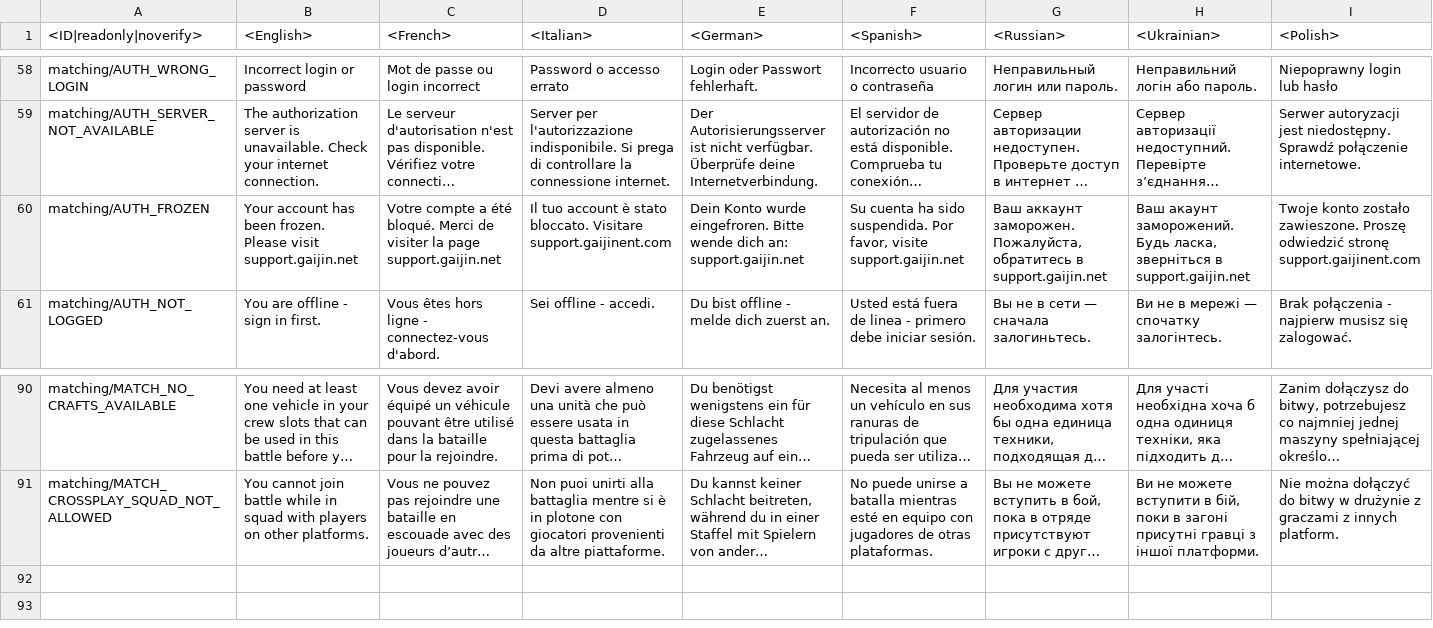
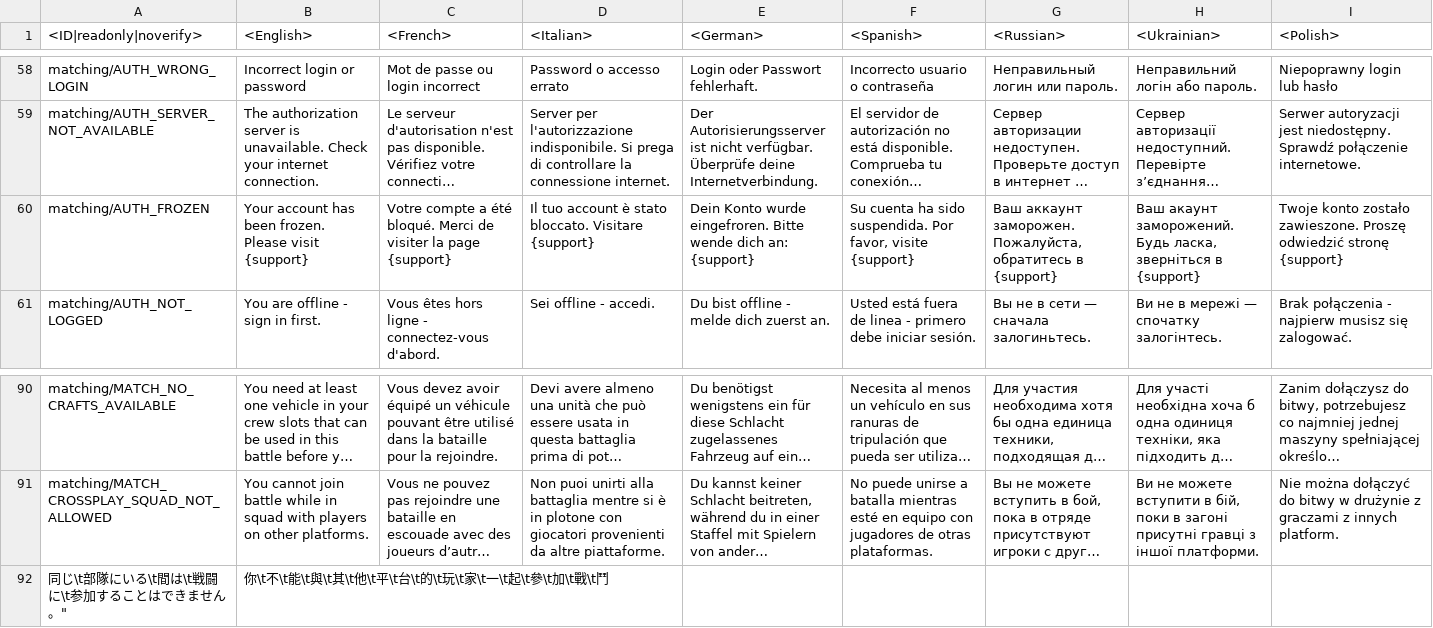
Before and after one commit to zhuxiii/WTM, a CSV file: lang/matching.csv, drawn as a sheet; only a part is shown, gaps mark what is left out; long unchanged cells end in …; rows hold the shown columns only; the diff covers the shown part only; the diff names each change by its address in the sheet, - before the commit and + after, or states it on an @@ line.

```diff
--- a/lang/matching.csv
+++ b/lang/matching.csv
-B60 (<English>): …Please visit support.gaijin.net
+B60 (<English>): …Please visit {support}
-C60 (<French>): …la page support.gaijin.net
+C60 (<French>): …la page {support}
-D60 (<Italian>): …bloccato. Visitare support.gaijinent.com
+D60 (<Italian>): …bloccato. Visitare {support}
-E60 (<German>): …dich an: support.gaijin.net
+E60 (<German>): …dich an: {support}
-F60 (<Spanish>): …favor, visite support.gaijin.net
+F60 (<Spanish>): …favor, visite {support}
-G60 (<Russian>): …обратитесь в support.gaijin.net
+G60 (<Russian>): …обратитесь в {support}
-H60 (<Ukrainian>): …зверніться в support.gaijin.net
+H60 (<Ukrainian>): …зверніться в {support}
-I60 (<Polish>): …odwiedzić stronę support.gaijinent.com
+I60 (<Polish>): …odwiedzić stronę {support}
+row 92: 同じ\t部隊にいる\t間は\t戦闘に\t参加することはできません。" | 你\t不\t能\t與\t其\t他\t平\t台\t的\t玩\t家\t一\t起\t參\t加\t戰\t鬥
```
Also changed, not shown: 10 edited cells elsewhere in this file, lang/servererrors.csv, lang/shop.csv, 16 other files.
